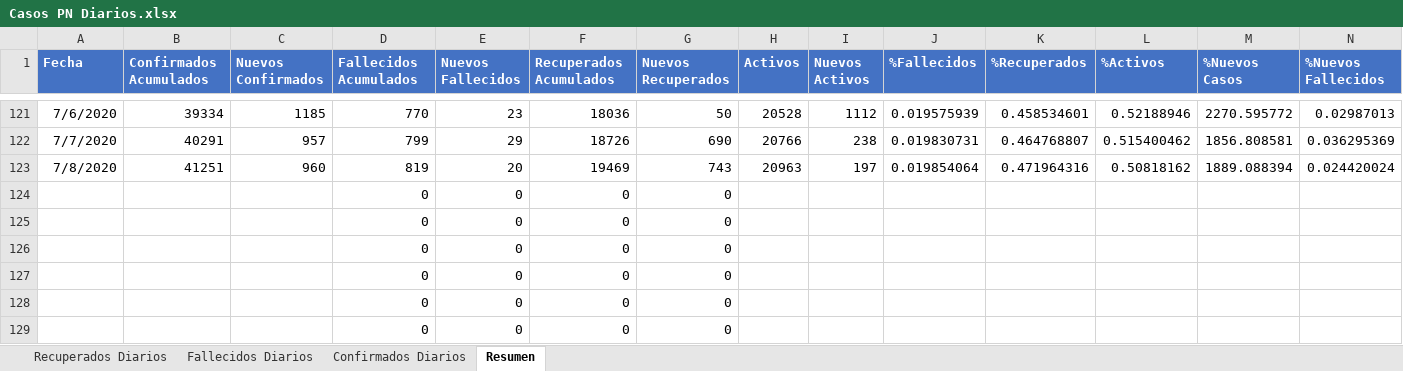
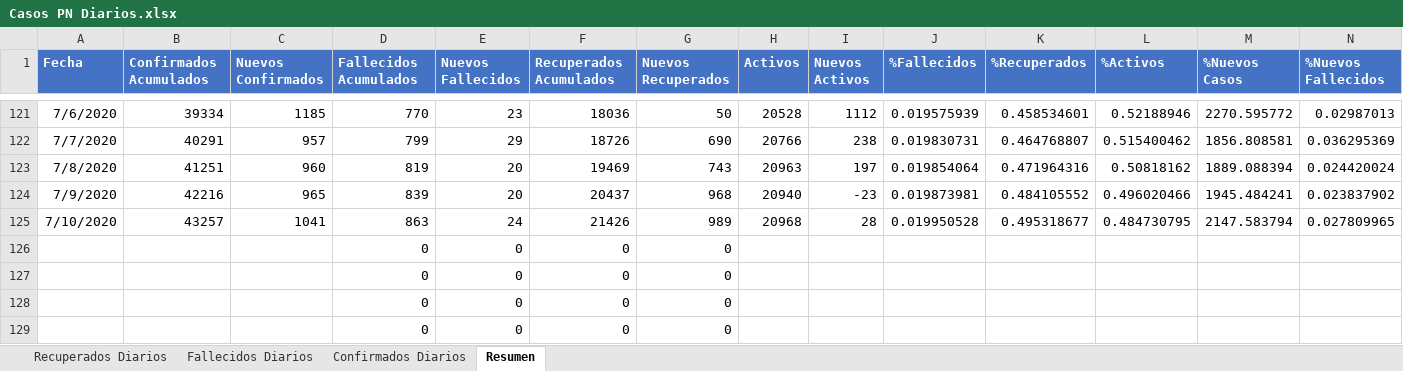
Before and after one commit to Sud-Austral/Datos_Panama, an Excel workbook: datacovidpa/Casos PN Diarios.xlsx, sheet Resumen, drawn as a sheet; only a part is shown, gaps mark what is left out; values as stored, in another font and other column widths than the file's, no borders; table styles not drawn; removed rows and columns are numbered as before the commit, all else as after; rows hold the shown columns only; the diff names each change by its address in the sheet, - before the commit and + after, or states it on an @@ line.

```diff
--- a/datacovidpa/Casos PN Diarios.xlsx (sheet Resumen)
+++ b/datacovidpa/Casos PN Diarios.xlsx (sheet Resumen)
-row 124:  |  |  | 0 | 0 | 0 | 0
-row 125:  |  |  | 0 | 0 | 0 | 0
+row 124: 7/9/2020 | 42216 | 965 | 839 | 20 | 20437 | 968 | 20940 | -23 | 0.019873981 | 0.484105552 | 0.496020466 | 1945.484241 | 0.023837902
+row 125: 7/10/2020 | 43257 | 1041 | 863 | 24 | 21426 | 989 | 20968 | 28 | 0.019950528 | 0.495318677 | 0.484730795 | 2147.583794 | 0.027809965
```
Also changed, not shown: sheet Confirmados Diarios, sheet Fallecidos Diarios, sheet Recuperados Diarios, 2 other files.
